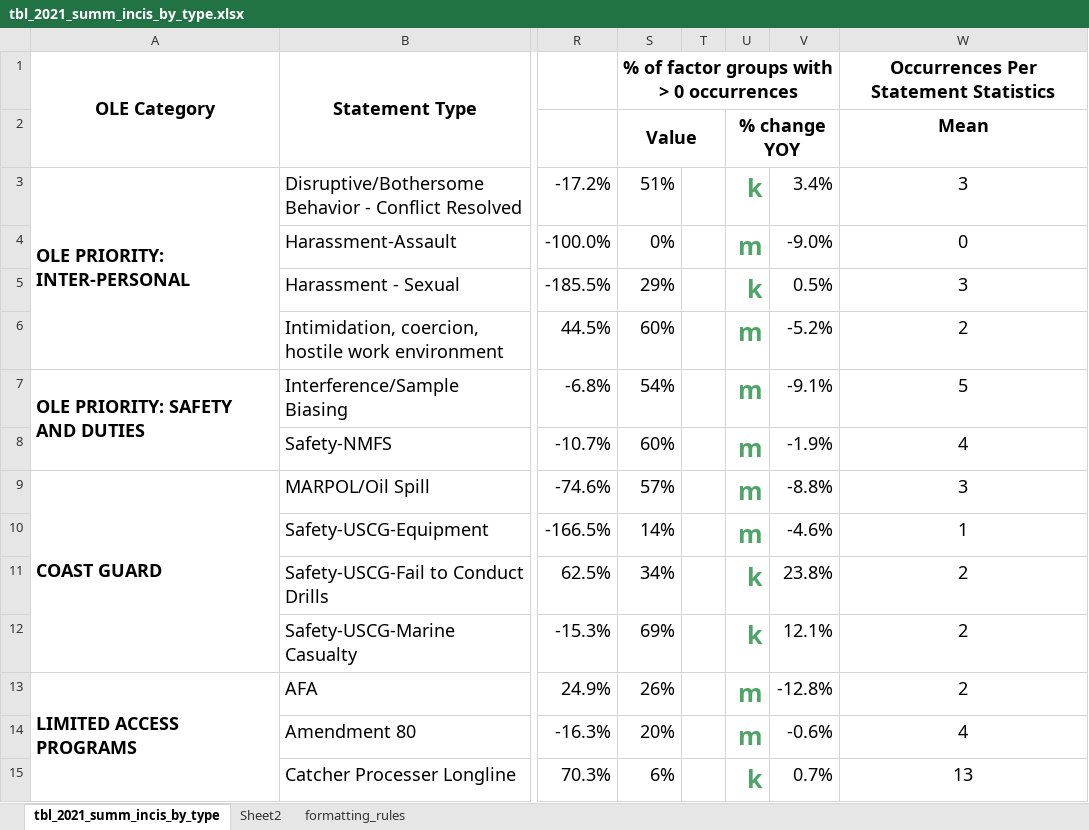
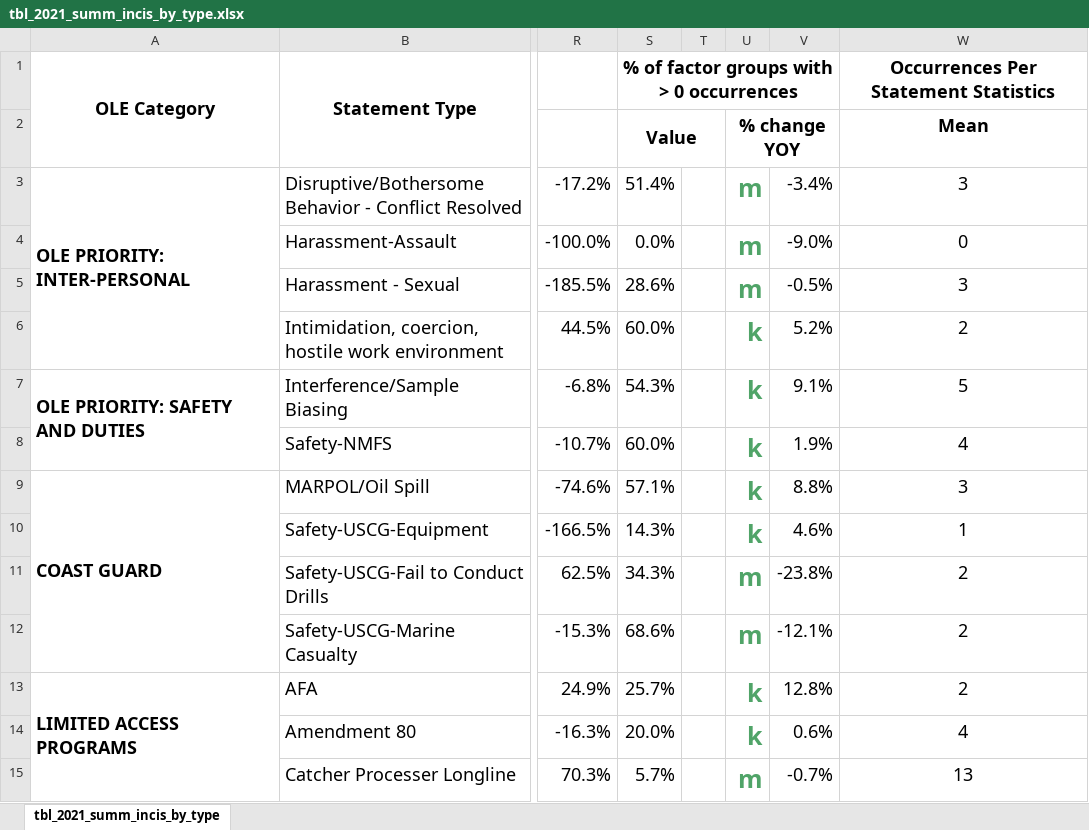
Before and after one commit to noaa-afsc/observer-report, an Excel workbook: charts_and_tables/tables/formatted_xls_tables/tbl_2021_summ_incis_by_type.xlsx, sheet tbl_2021_summ_incis_by_type, drawn as a sheet; only a part is shown, gaps mark what is left out; values as stored, in another font and other column widths than the file's, no borders; conditional formats not drawn; the diff covers the shown part only; the diff names each change by its address in the sheet, - before the commit and + after, or states it on an @@ line.

Commit message:
fixing the sign on the percent change for the percent of factor groups column in table 5.3

```diff
--- a/charts_and_tables/tables/formatted_xls_tables/tbl_2021_summ_incis_by_type.xlsx (sheet tbl_2021_summ_incis_by_type)
+++ b/charts_and_tables/tables/formatted_xls_tables/tbl_2021_summ_incis_by_type.xlsx (sheet tbl_2021_summ_incis_by_type)
-sheet tab: Sheet2
-sheet tab: formatting_rules
-S3: 51%
+S3: 51.4%
-U3: k
+U3: m
-V3: 3.4%
+V3: -3.4%
-S4: 0%
+S4: 0.0%
-S5: 29%
+S5: 28.6%
-U5: k
+U5: m
-V5: 0.5%
+V5: -0.5%
-S6: 60%
+S6: 60.0%
-U6:U10: m
+U6:U10: k
-V6: -5.2%
+V6: 5.2%
-S7: 54%
+S7: 54.3%
-V7: -9.1%
+V7: 9.1%
-S8: 60%
+S8: 60.0%
-V8: -1.9%
+V8: 1.9%
-S9: 57%
+S9: 57.1%
-V9: -8.8%
+V9: 8.8%
-S10: 14%
+S10: 14.3%
-V10: -4.6%
+V10: 4.6%
-S11: 34%
+S11: 34.3%
-U11:U12: k
+U11:U12: m
-V11: 23.8%
+V11: -23.8%
-S12: 69%
+S12: 68.6%
-V12: 12.1%
+V12: -12.1%
-S13: 26%
+S13: 25.7%
-U13:U14: m
+U13:U14: k
-V13: -12.8%
+V13: 12.8%
-S14: 20%
+S14: 20.0%
-V14: -0.6%
+V14: 0.6%
-S15: 6%
+S15: 5.7%
-U15: k
+U15: m
-V15: 0.7%
+V15: -0.7%
```
Also changed, not shown: 56 edited cells elsewhere in this sheet, charts or pictures, 4 other files.
